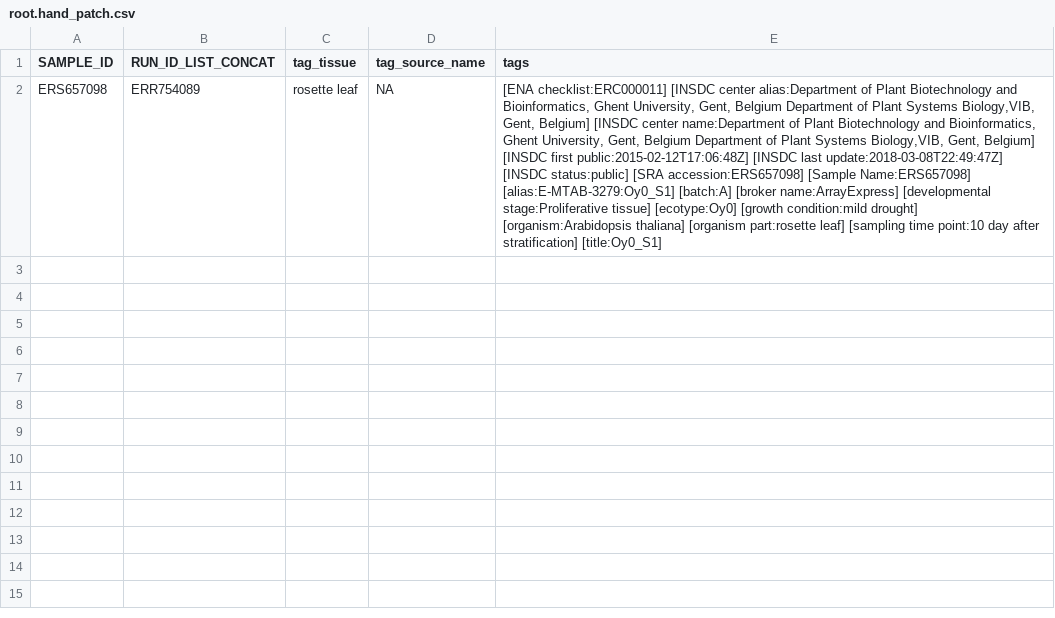
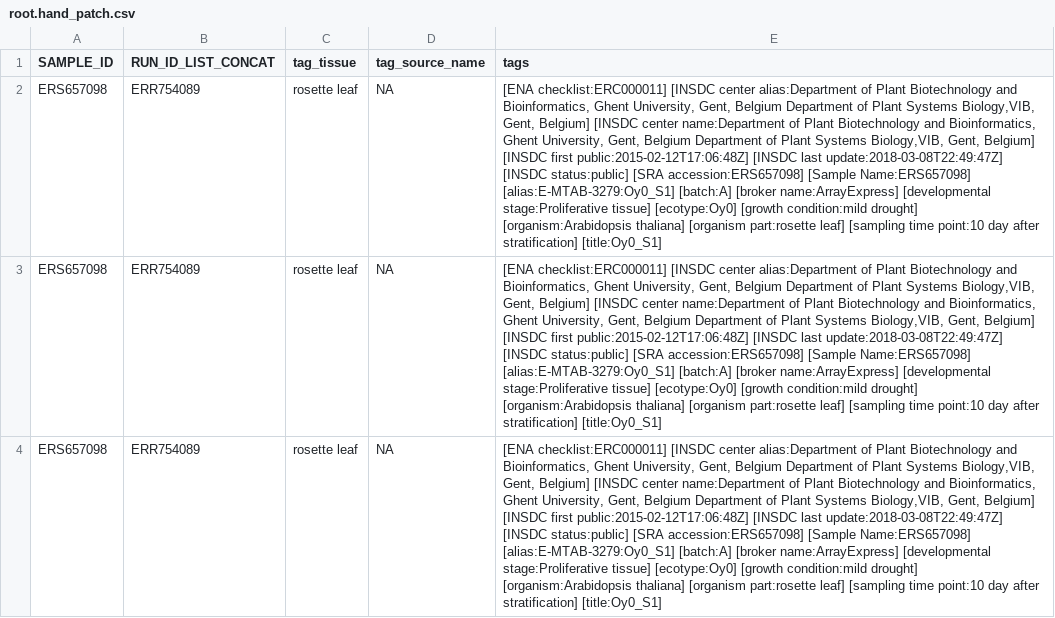
Before and after one commit to shouldsee/metacsv-ath-rnaseq, a CSV file: metacsv_ath_rnaseq/root.hand_patch.csv, drawn as a sheet; the diff names each change by its address in the sheet, - before the commit and + after, or states it on an @@ line.

Commit message:
autopr-1585908566296092316

```diff
--- a/metacsv_ath_rnaseq/root.hand_patch.csv
+++ b/metacsv_ath_rnaseq/root.hand_patch.csv
+row 3: ERS657098 | ERR754089 | rosette leaf | NA | [ENA checklist:ERC000011] [INSDC center alias:Department of Plant Biotechnology and Bioinformatics, Ghent University, Gent, Belgium Department of Plant Systems Biology,VIB, Gent, Belgium] [INSDC center name:Department of Plant Biotechnology and Bioinformatics, Ghent University, Gent, Belgium Department of Plant Systems Biology,VIB, Gent, Belgium] [INSDC first public:2015-02-12T17:06:48Z] [INSDC last update:2018-03-08T22:49:47Z] [INSDC status:public] [SRA accession:ERS657098] [Sample Name:ERS657098] [alias:E-MTAB-3279:Oy0_S1] [batch:A] [broker name:ArrayExpress] [developmental stage:Proliferative tissue] [ecotype:Oy0] [growth condition:mild drought] [organism:Arabidopsis thaliana] [organism part:rosette leaf] [sampling time point:10 day after stratification] [title:Oy0_S1]
+row 4: ERS657098 | ERR754089 | rosette leaf | NA | [ENA checklist:ERC000011] [INSDC center alias:Department of Plant Biotechnology and Bioinformatics, Ghent University, Gent, Belgium Department of Plant Systems Biology,VIB, Gent, Belgium] [INSDC center name:Department of Plant Biotechnology and Bioinformatics, Ghent University, Gent, Belgium Department of Plant Systems Biology,VIB, Gent, Belgium] [INSDC first public:2015-02-12T17:06:48Z] [INSDC last update:2018-03-08T22:49:47Z] [INSDC status:public] [SRA accession:ERS657098] [Sample Name:ERS657098] [alias:E-MTAB-3279:Oy0_S1] [batch:A] [broker name:ArrayExpress] [developmental stage:Proliferative tissue] [ecotype:Oy0] [growth condition:mild drought] [organism:Arabidopsis thaliana] [organism part:rosette leaf] [sampling time point:10 day after stratification] [title:Oy0_S1]
```
